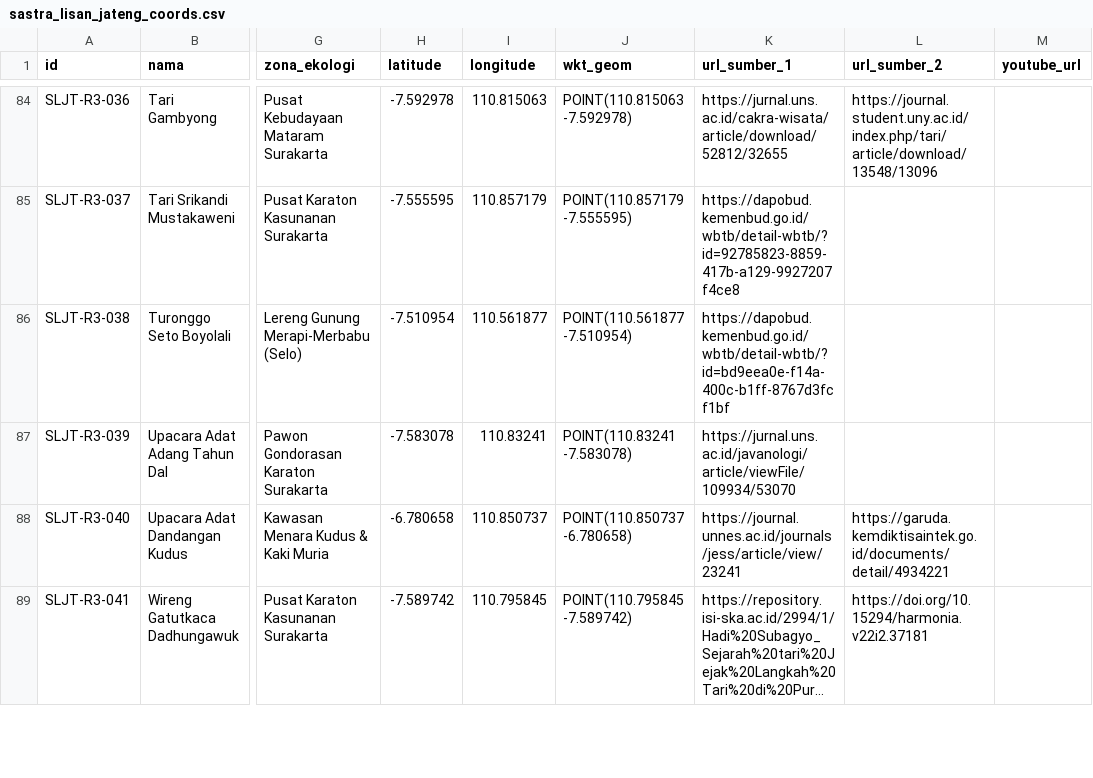
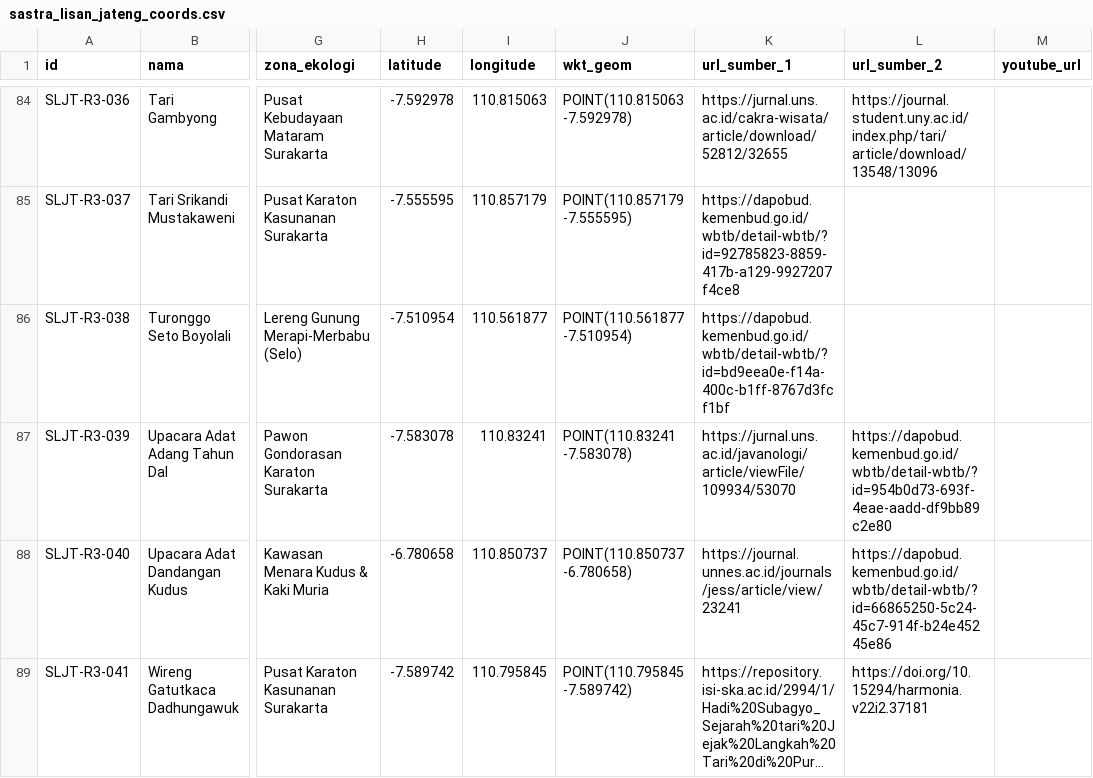
Before and after one commit to bbpjt/Besalen, a CSV file: gis_exports/sastra_lisan_jateng_coords.csv, drawn as a sheet; only a part is shown, gaps mark what is left out; long unchanged cells end in …; the diff covers the shown part only; the diff names each change by its address in the sheet, - before the commit and + after, or states it on an @@ line.

Commit message:
fix(sources): tautkan langsung URL spesifik detail WBTB dan eliminasi seluruh tautan portal generik

```diff
--- a/gis_exports/sastra_lisan_jateng_coords.csv
+++ b/gis_exports/sastra_lisan_jateng_coords.csv
-L87 (url_sumber_2): (empty)
+L87 (url_sumber_2): https://dapobud.kemenbud.go.id/wbtb/detail-wbtb/?id=954b0d73-693f-4eae-aadd-df9bb89c2e80
-L88 (url_sumber_2): https://garuda.kemdiktisaintek.go.id/documents/detail/4934221
+L88 (url_sumber_2): https://dapobud.kemenbud.go.id/wbtb/detail-wbtb/?id=66865250-5c24-45c7-914f-b24e45245e86
```
Also changed, not shown: 24 edited cells elsewhere in this file, 4 other files.
